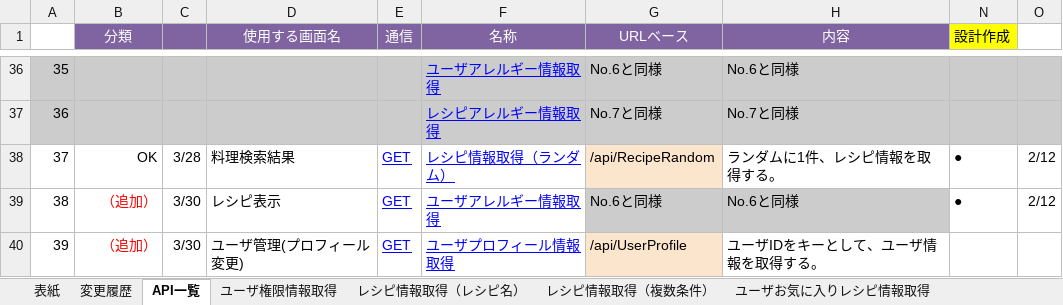
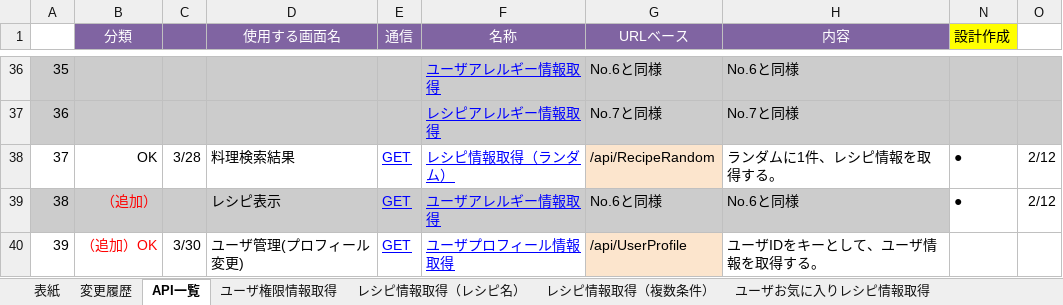
Before and after one commit to Fukuta-Y/Jashin_CAS_doc, an Excel workbook: 画面設計/API仕様書(CAS).xlsx, sheet API一覧, drawn as a sheet; only a part is shown, gaps mark what is left out; values as stored, in another font and other column widths than the file's, no borders; charts and pictures not drawn; the diff names each change by its address in the sheet, - before the commit and + after, or states it on an @@ line.

```diff
--- a/画面設計/API仕様書(CAS).xlsx (sheet API一覧)
+++ b/画面設計/API仕様書(CAS).xlsx (sheet API一覧)
-A39:F39 fill: none
+A39:F39 fill: #CCCCCC
-C39: 3/30
+C39: (empty)
-B40 (分類): （追加）
+B40 (分類): （追加）OK
```
Also changed, not shown: sheet ユーザプロフィール取得, sheet ユーザプロフィール更新.
